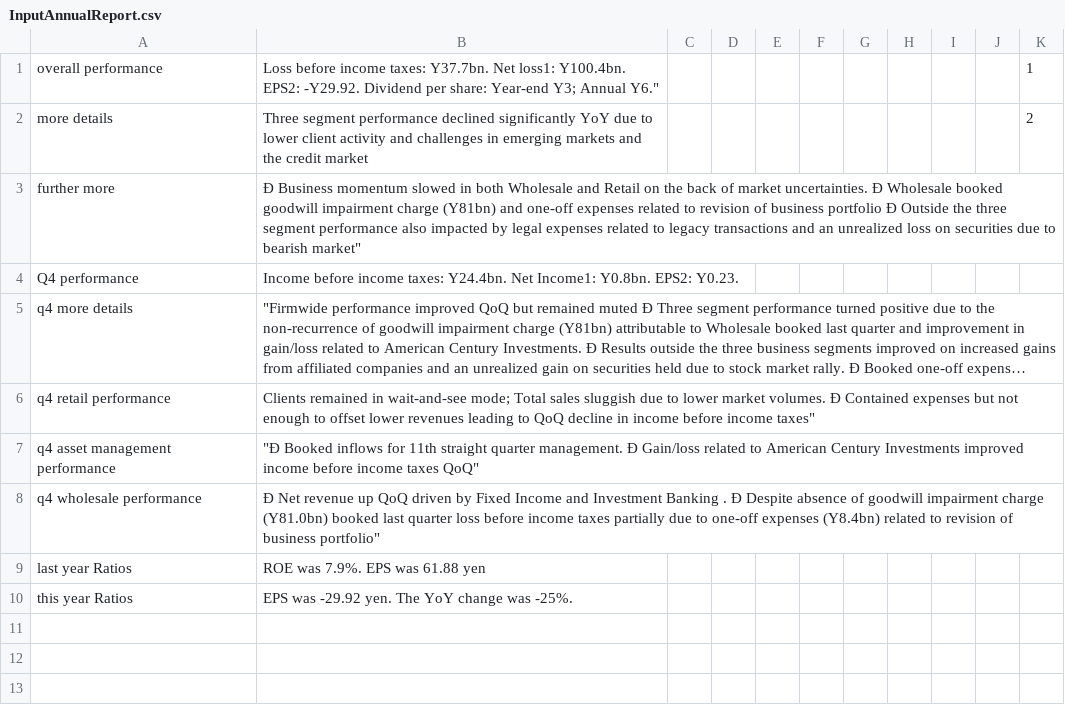
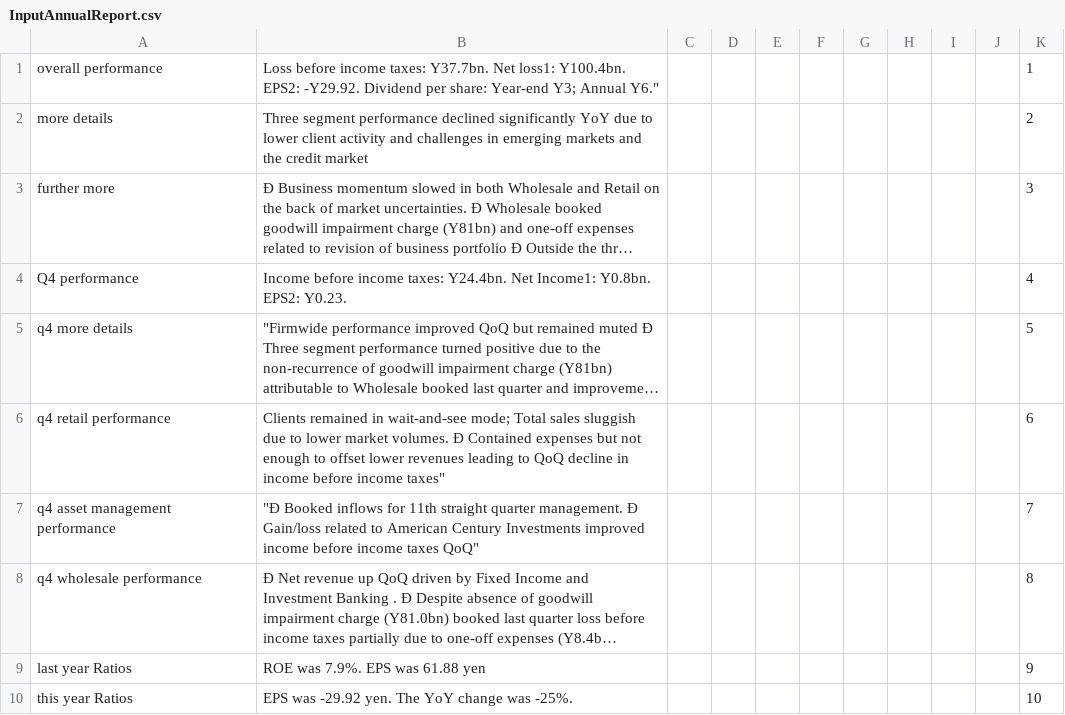
Before and after one commit to anuragrpatil/Alexa-Skill-FinancialReports, a CSV file: InputAnnualReport.csv, drawn as a sheet; long unchanged cells end in …; the diff names each change by its address in the sheet, - before the commit and + after, or states it on an @@ line.

Commit message:
Add files via upload

```diff
--- a/InputAnnualReport.csv
+++ b/InputAnnualReport.csv
-K3: (empty)
+K3: 3
-K4: (empty)
+K4: 4
-K5: (empty)
+K5: 5
-K6: (empty)
+K6: 6
-K7: (empty)
+K7: 7
-K8: (empty)
+K8: 8
-K9: (empty)
+K9: 9
-K10: (empty)
+K10: 10
```
